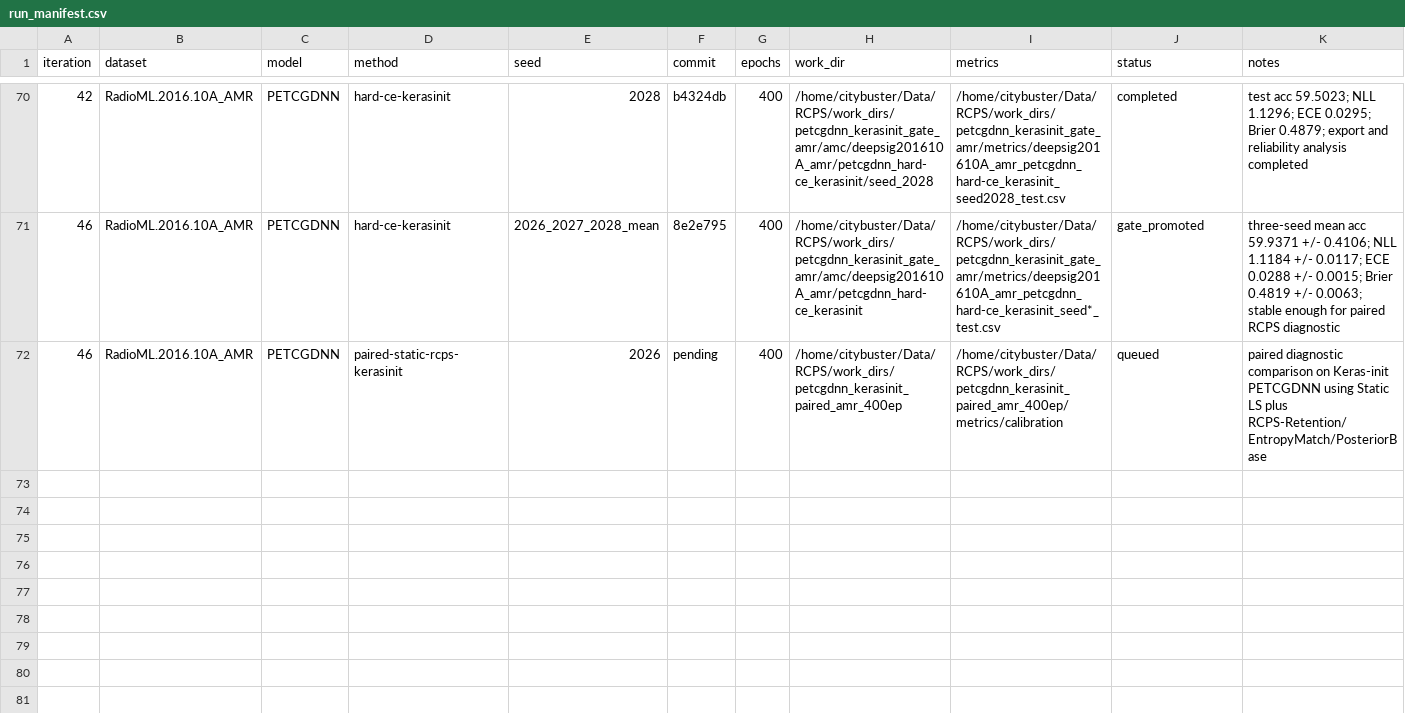
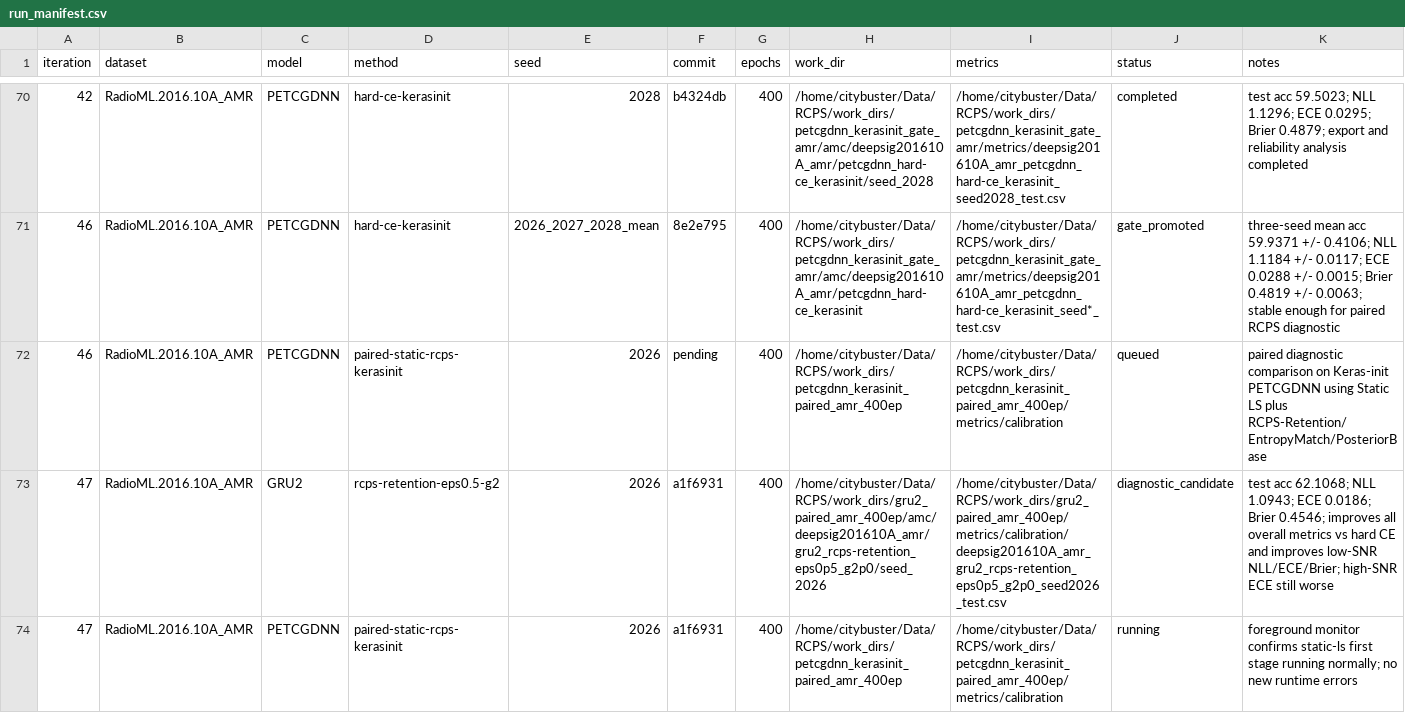
Before and after one commit to Singingkettle/ChangShuoRadioRecognition, a CSV file: docs/rcps/run_manifest.csv, drawn as a sheet; only a part is shown, gaps mark what is left out; the diff names each change by its address in the sheet, - before the commit and + after, or states it on an @@ line.

Commit message:
Log GRU2 RCPS retention eps0.5 gamma2 diagnostic

```diff
--- a/docs/rcps/run_manifest.csv
+++ b/docs/rcps/run_manifest.csv
+row 73: 47 | RadioML.2016.10A_AMR | GRU2 | rcps-retention-eps0.5-g2 | 2026 | a1f6931 | 400 | /home/citybuster/Data/RCPS/work_dirs/gru2_paired_amr_400ep/amc/deepsig201610A_amr/gru2_rcps-retention_eps0p5_g2p0/seed_2026 | /home/citybuster/Data/RCPS/work_dirs/gru2_paired_amr_400ep/metrics/calibration/deepsig201610A_amr_gru2_rcps-retention_eps0p5_g2p0_seed2026_test.csv | diagnostic_candidate | test acc 62.1068; NLL 1.0943; ECE 0.0186; Brier 0.4546; improves all overall metrics vs hard CE and improves low-SNR NLL/ECE/Brier; high-SNR ECE still worse
+row 74: 47 | RadioML.2016.10A_AMR | PETCGDNN | paired-static-rcps-kerasinit | 2026 | a1f6931 | 400 | /home/citybuster/Data/RCPS/work_dirs/petcgdnn_kerasinit_paired_amr_400ep | /home/citybuster/Data/RCPS/work_dirs/petcgdnn_kerasinit_paired_amr_400ep/metrics/calibration | running | foreground monitor confirms static-ls first stage running normally; no new runtime errors
```
Also changed, not shown: 1 other file.
